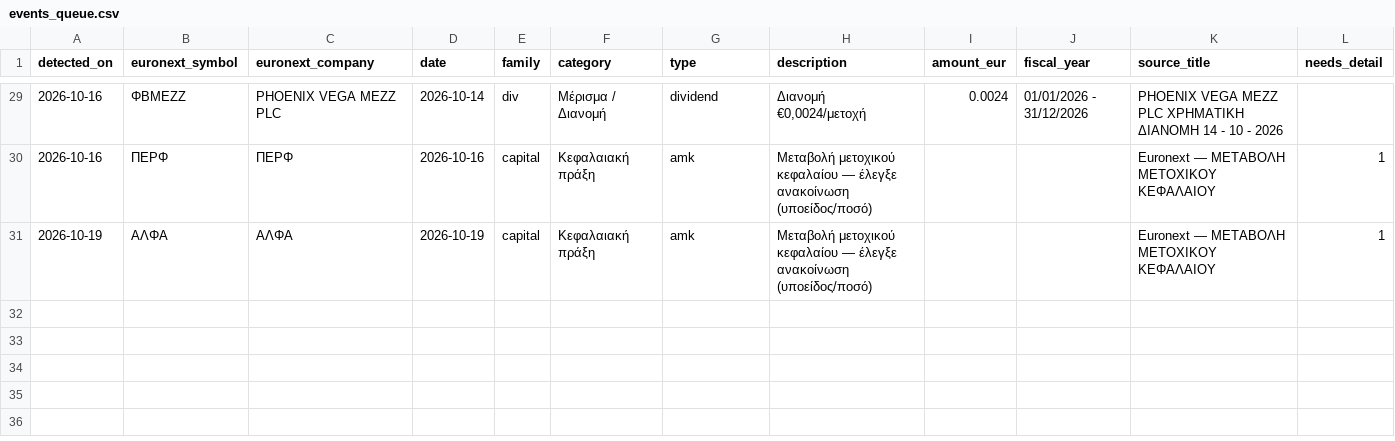
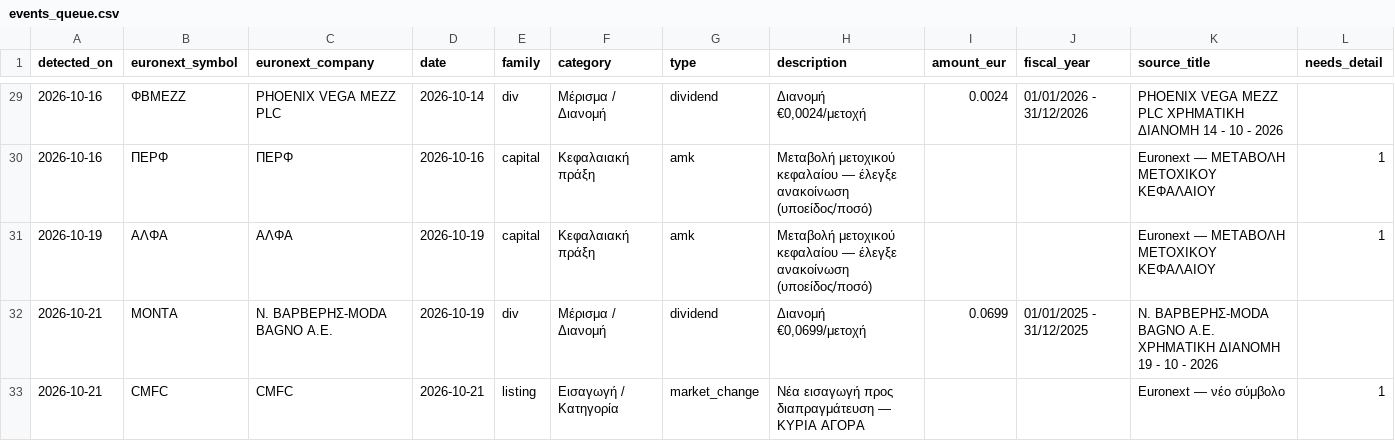
Before and after one commit to axionmetrics/axion-site, a CSV file: .github/monitor/events_queue.csv, drawn as a sheet; only a part is shown, gaps mark what is left out; rows hold the shown columns only; the diff names each change by its address in the sheet, - before the commit and + after, or states it on an @@ line.

```diff
--- a/.github/monitor/events_queue.csv
+++ b/.github/monitor/events_queue.csv
+row 32: 2026-10-21 | ΜΟΝΤΑ | Ν. ΒΑΡΒΕΡΗΣ-MODA BAGNO Α.Ε. | 2026-10-19 | div | Μέρισμα / Διανομή | dividend | Διανομή €0,0699/μετοχή | 0.0699 | 01/01/2025 - 31/12/2025 | Ν. ΒΑΡΒΕΡΗΣ-MODA BAGNO Α.Ε. ΧΡΗΜΑΤΙΚΗ ΔΙΑΝΟΜΗ 19 - 10 - 2026
+row 33: 2026-10-21 | CMFC | CMFC | 2026-10-21 | listing | Εισαγωγή / Κατηγορία | market_change | Νέα εισαγωγή προς διαπραγμάτευση — ΚΥΡΙΑ ΑΓΟΡΑ |  |  | Euronext — νέο σύμβολο | 1
```
Also changed, not shown: 2 other files.
